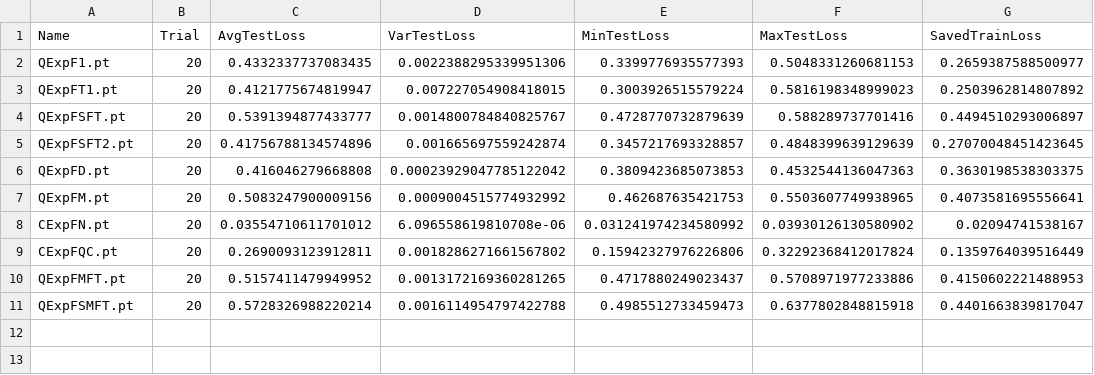
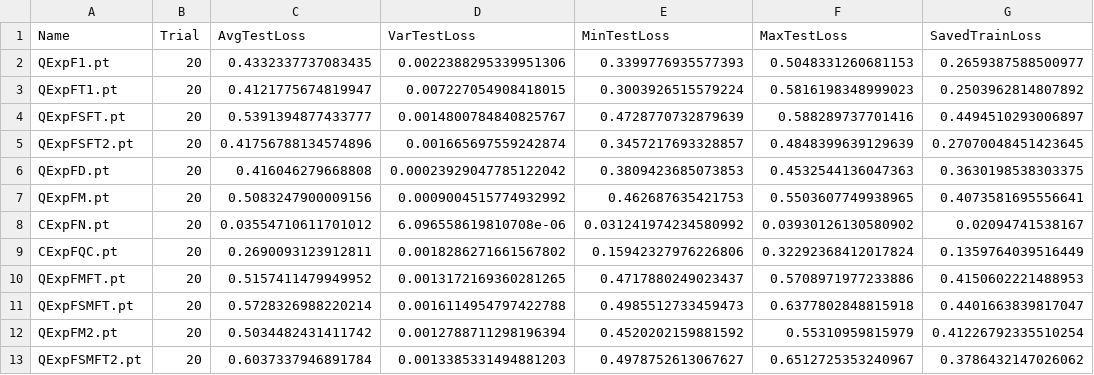
Before and after one commit to yesunhuang/QRNNs_Memory, a CSV file: data/ModelTest/HenonMap/Exp/QExp1Test.csv, drawn as a sheet.

```diff
--- a/data/ModelTest/HenonMap/Exp/QExp1Test.csv
+++ b/data/ModelTest/HenonMap/Exp/QExp1Test.csv
@@ -11 +11,3 @@ QExpFMFT.pt,20,0.5157411479949952,0.0013172169360281265,0.4717880249023437,0.570
 QExpFSMFT.pt,20,0.5728326988220214,0.0016114954797422788,0.4985512733459473,0.6377802848815918,0.4401663839817047
+QExpFM2.pt,20,0.5034482431411742,0.0012788711298196394,0.4520202159881592,0.55310959815979,0.41226792335510254
+QExpFSMFT2.pt,20,0.6037337946891784,0.0013385331494881203,0.4978752613067627,0.6512725353240967,0.3786432147026062
```
Also changed, not shown: 17 other files.
